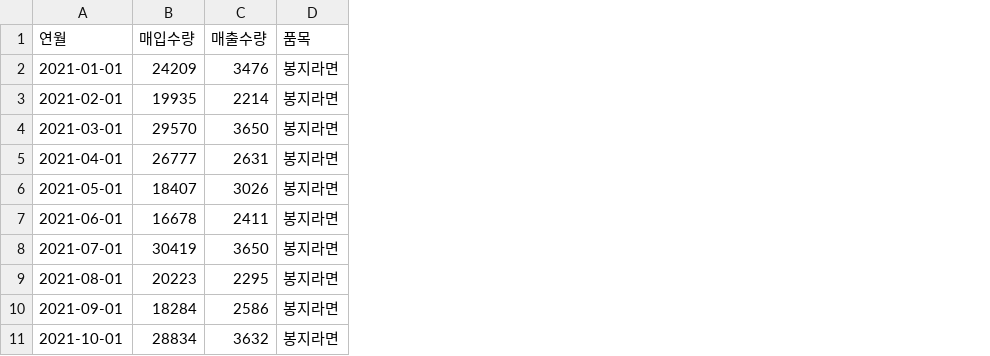
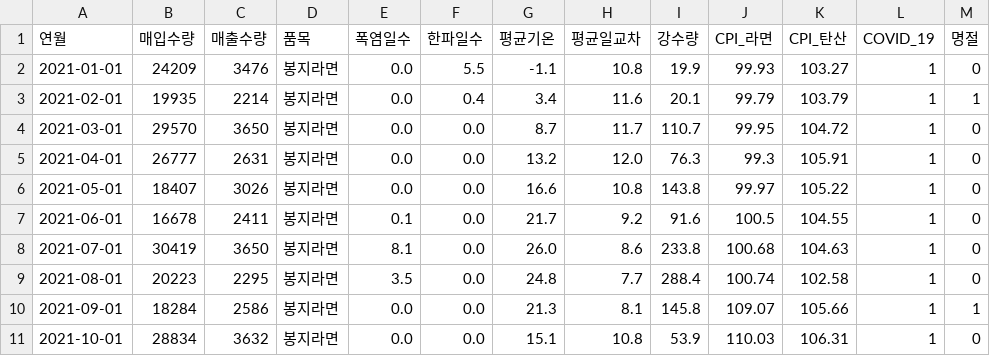
Before and after one commit to DANHA-danha/Contest, a CSV file: data/dataModel C - EA + 외생변수.csv, drawn as a sheet; only a part is shown; the diff names each change by its address in the sheet, - before the commit and + after, or states it on an @@ line.

Commit message:
update data

```diff
--- a/data/dataModel C - EA + 외생변수.csv
+++ b/data/dataModel C - EA + 외생변수.csv
+column E (폭염일수), rows 2-11: 0.0 | 0.0 | 0.0 | 0.0 | 0.0 | 0.1 | 8.1 | 3.5 | 0.0 | 0.0
+column F (한파일수), rows 2-11: 5.5 | 0.4 | 0.0 | 0.0 | 0.0 | 0.0 | 0.0 | 0.0 | 0.0 | 0.0
+column G (평균기온), rows 2-11: -1.1 | 3.4 | 8.7 | 13.2 | 16.6 | 21.7 | 26.0 | 24.8 | 21.3 | 15.1
+column H (평균일교차), rows 2-11: 10.8 | 11.6 | 11.7 | 12.0 | 10.8 | 9.2 | 8.6 | 7.7 | 8.1 | 10.8
+column I (강수량), rows 2-11: 19.9 | 20.1 | 110.7 | 76.3 | 143.8 | 91.6 | 233.8 | 288.4 | 145.8 | 53.9
+column J (CPI_라면), rows 2-11: 99.93 | 99.79 | 99.95 | 99.3 | 99.97 | 100.5 | 100.68 | 100.74 | 109.07 | 110.03
+column K (CPI_탄산), rows 2-11: 103.27 | 103.79 | 104.72 | 105.91 | 105.22 | 104.55 | 104.63 | 102.58 | 105.66 | 106.31
+column L (COVID_19), rows 2-11: all 1
+column M (명절), rows 2-11: 0 | 1 | 0 | 0 | 0 | 0 | 0 | 0 | 1 | 0
```
Also changed, not shown: 1 other file.
